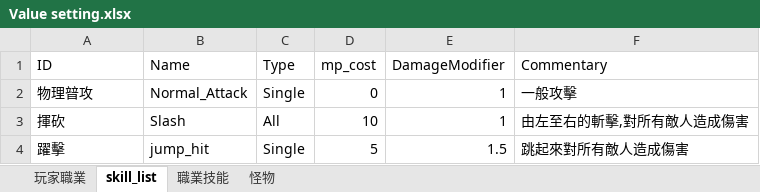
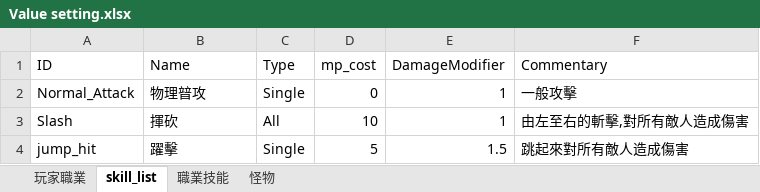
Before and after one commit to aszxjohn/Python, an Excel workbook: RPG/Value setting.xlsx, sheet skill_list, drawn as a sheet; values as stored, in another font and other column widths than the file's, no borders; the diff names each change by its address in the sheet, - before the commit and + after, or states it on an @@ line.

```diff
--- a/RPG/Value setting.xlsx (sheet skill_list)
+++ b/RPG/Value setting.xlsx (sheet skill_list)
-A2 (ID): 物理暜攻
+A2 (ID): Normal_Attack
-B2 (Name): Normal_Attack
+B2 (Name): 物理暜攻
-A3 (ID): 揮砍
+A3 (ID): Slash
-B3 (Name): Slash
+B3 (Name): 揮砍
-A4 (ID): 躍擊
+A4 (ID): jump_hit
-B4 (Name): jump_hit
+B4 (Name): 躍擊
```
Also changed, not shown: 1 other file.
